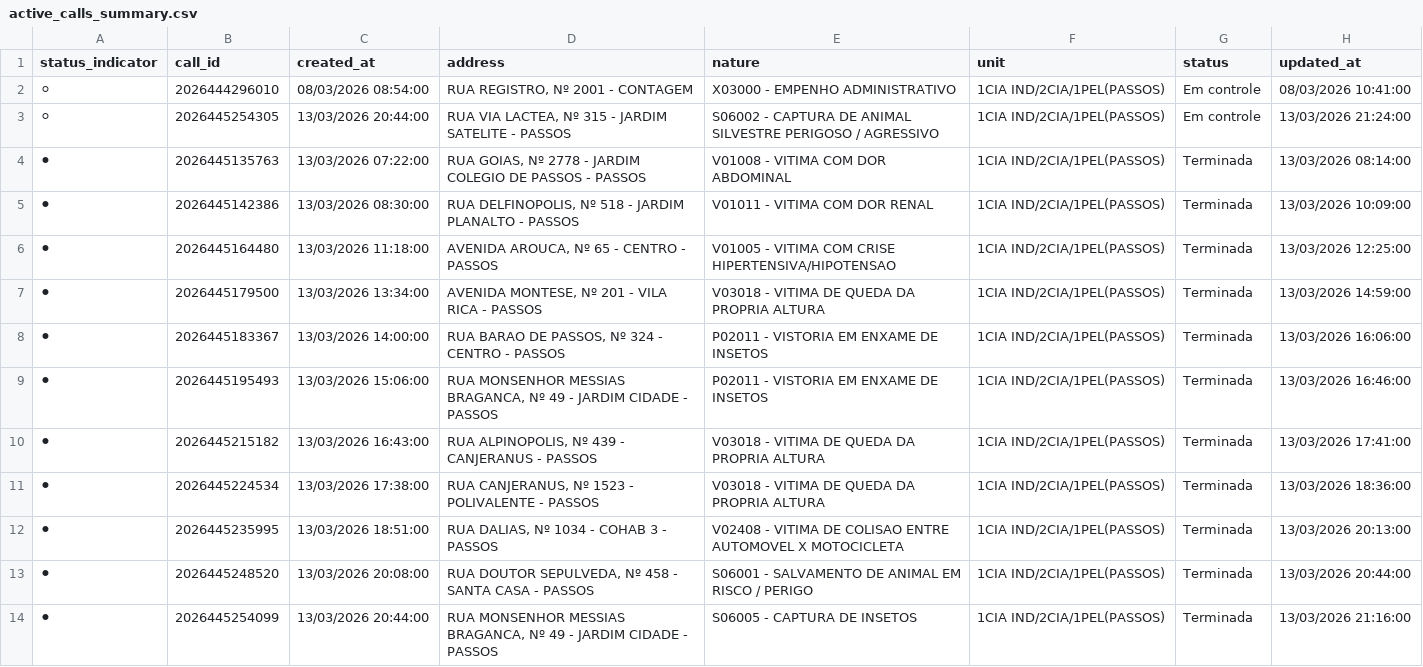
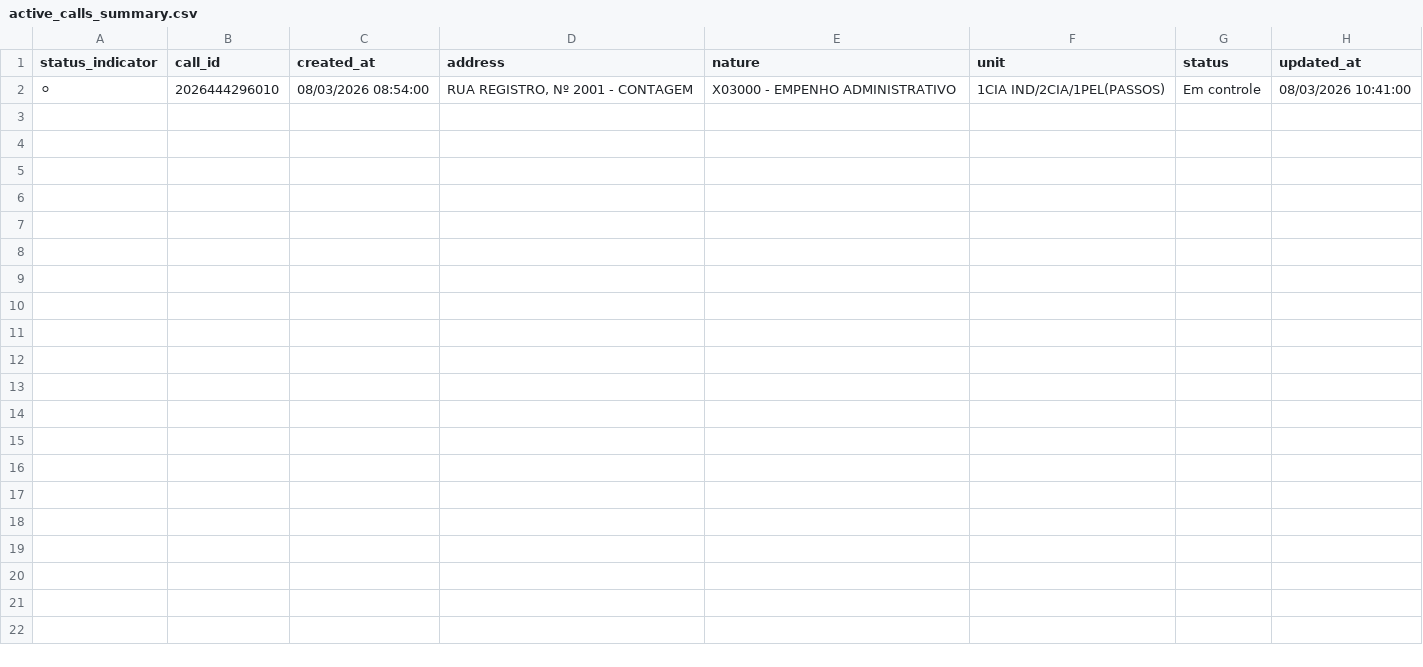
Before and after one commit to royalfye/cad_auto, a CSV file: data/02_silver/active_calls_summary.csv, drawn as a sheet.

```diff
--- a/data/02_silver/active_calls_summary.csv
+++ b/data/02_silver/active_calls_summary.csv
@@ -2,13 +2 @@
 ⚪,2026444296010,08/03/2026 08:54:00,"RUA REGISTRO, Nº 2001 - CONTAGEM",X03000 - EMPENHO ADMINISTRATIVO,1CIA IND/2CIA/1PEL(PASSOS),Em controle,08/03/2026 10:41:00
-⚪,2026445254305,13/03/2026 20:44:00,"RUA VIA LACTEA, Nº 315 - JARDIM SATELITE - PASSOS",S06002 - CAPTURA DE ANIMAL SILVESTRE PERIGOSO / AGRESSIVO,1CIA IND/2CIA/1PEL(PASSOS),Em controle,13/03/2026 21:24:00
-⚫,2026445135763,13/03/2026 07:22:00,"RUA GOIAS, Nº 2778 - JARDIM COLEGIO DE PASSOS - PASSOS",V01008 - VITIMA COM DOR ABDOMINAL,1CIA IND/2CIA/1PEL(PASSOS),Terminada,13/03/2026 08:14:00
-⚫,2026445142386,13/03/2026 08:30:00,"RUA DELFINOPOLIS, Nº 518 - JARDIM PLANALTO - PASSOS",V01011 - VITIMA COM DOR RENAL,1CIA IND/2CIA/1PEL(PASSOS),Terminada,13/03/2026 10:09:00
-⚫,2026445164480,13/03/2026 11:18:00,"AVENIDA AROUCA, Nº 65 - CENTRO - PASSOS",V01005 - VITIMA COM CRISE HIPERTENSIVA/HIPOTENSAO,1CIA IND/2CIA/1PEL(PASSOS),Terminada,13/03/2026 12:25:00
-⚫,2026445179500,13/03/2026 13:34:00,"AVENIDA MONTESE, Nº 201 - VILA RICA - PASSOS",V03018 - VITIMA DE QUEDA DA PROPRIA ALTURA,1CIA IND/2CIA/1PEL(PASSOS),Terminada,13/03/2026 14:59:00
-⚫,2026445183367,13/03/2026 14:00:00,"RUA BARAO DE PASSOS, Nº 324 - CENTRO - PASSOS",P02011 - VISTORIA EM ENXAME DE INSETOS,1CIA IND/2CIA/1PEL(PASSOS),Terminada,13/03/2026 16:06:00
-⚫,2026445195493,13/03/2026 15:06:00,"RUA MONSENHOR MESSIAS BRAGANCA, Nº 49 - JARDIM CIDADE - PASSOS",P02011 - VISTORIA EM ENXAME DE INSETOS,1CIA IND/2CIA/1PEL(PASSOS),Terminada,13/03/2026 16:46:00
-⚫,2026445215182,13/03/2026 16:43:00,"RUA ALPINOPOLIS, Nº 439 - CANJERANUS - PASSOS",V03018 - VITIMA DE QUEDA DA PROPRIA ALTURA,1CIA IND/2CIA/1PEL(PASSOS),Terminada,13/03/2026 17:41:00
-⚫,2026445224534,13/03/2026 17:38:00,"RUA CANJERANUS, Nº 1523 - POLIVALENTE - PASSOS",V03018 - VITIMA DE QUEDA DA PROPRIA ALTURA,1CIA IND/2CIA/1PEL(PASSOS),Terminada,13/03/2026 18:36:00
-⚫,2026445235995,13/03/2026 18:51:00,"RUA DALIAS, Nº 1034 - COHAB 3 - PASSOS",V02408 - VITIMA DE COLISAO ENTRE AUTOMOVEL X MOTOCICLETA,1CIA IND/2CIA/1PEL(PASSOS),Terminada,13/03/2026 20:13:00
-⚫,2026445248520,13/03/2026 20:08:00,"RUA DOUTOR SEPULVEDA, Nº 458 - SANTA CASA - PASSOS",S06001 - SALVAMENTO DE ANIMAL EM RISCO / PERIGO,1CIA IND/2CIA/1PEL(PASSOS),Terminada,13/03/2026 20:44:00
-⚫,2026445254099,13/03/2026 20:44:00,"RUA MONSENHOR MESSIAS BRAGANCA, Nº 49 - JARDIM CIDADE - PASSOS",S06005 - CAPTURA DE INSETOS,1CIA IND/2CIA/1PEL(PASSOS),Terminada,13/03/2026 21:16:00
```
Also changed, not shown: 5 other files.
